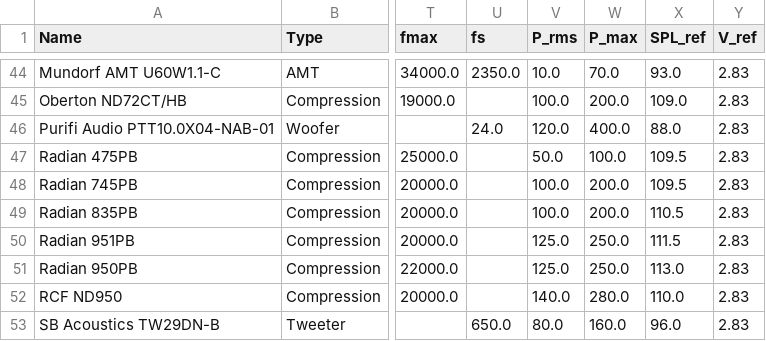
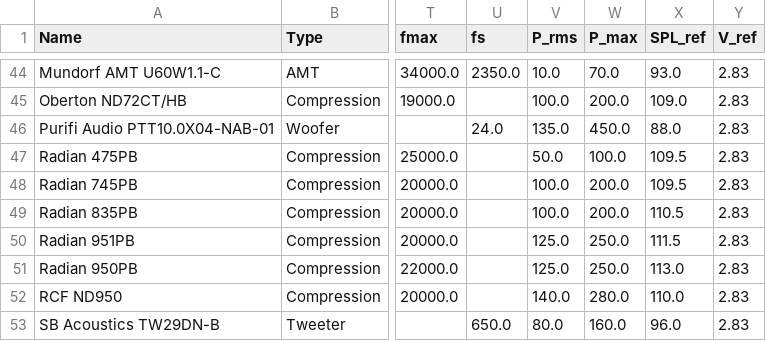
Before and after one commit to tobanteAudio/pffdtd, a CSV file: doc/data/driver.csv, drawn as a sheet; only a part is shown, gaps mark what is left out; the diff names each change by its address in the sheet, - before the commit and + after, or states it on an @@ line.

Commit message:
Update converter & driver database

```diff
--- a/doc/data/driver.csv
+++ b/doc/data/driver.csv
-V46 (P_rms): 120.0
+V46 (P_rms): 135.0
-W46 (P_max): 400.0
+W46 (P_max): 450.0
```
Also changed, not shown: doc/data/converter.csv, 1 other file.
